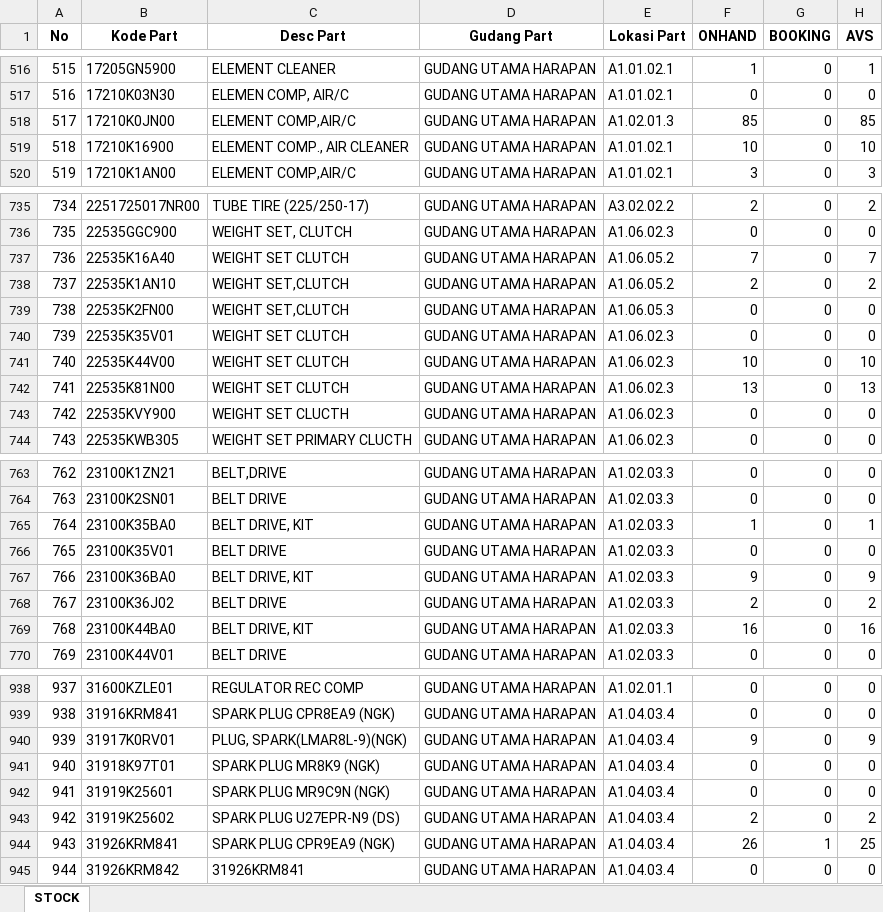
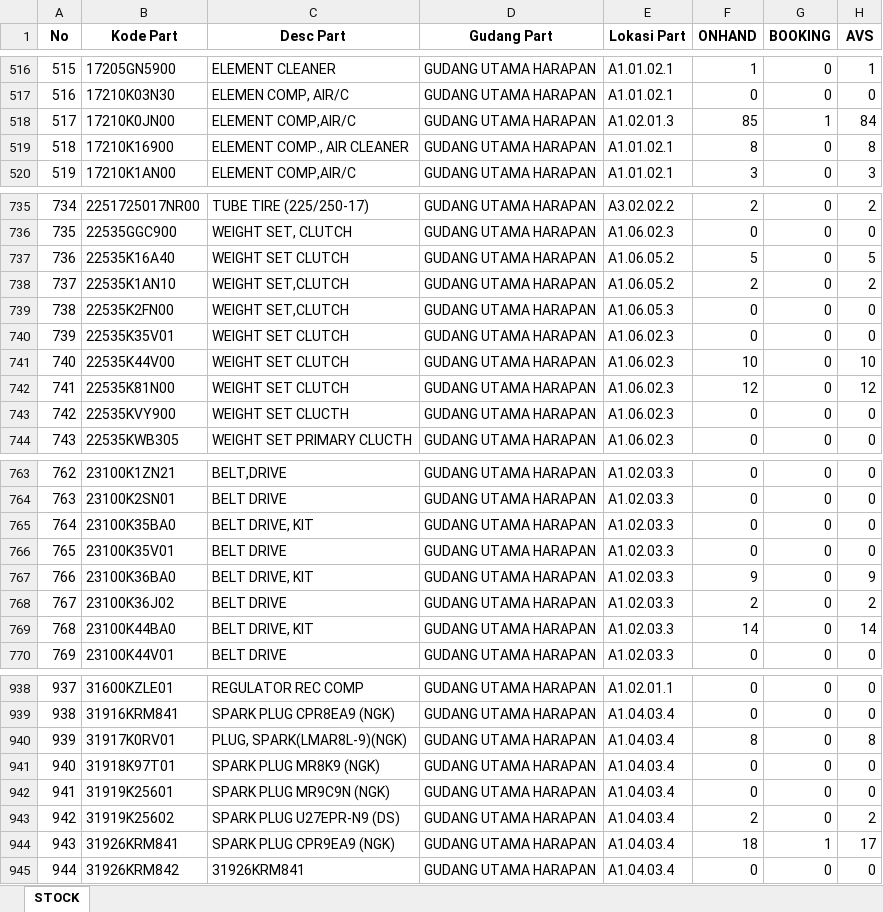
Before and after one commit to suwandakurnia/HILPSD, an Excel workbook: STOK DEALER/STOK HPN.xlsx, sheet STOCK, drawn as a sheet; only a part is shown, gaps mark what is left out; values as stored, in another font and other column widths than the file's, no borders; the diff covers the shown part only; the diff names each change by its address in the sheet, - before the commit and + after, or states it on an @@ line.

```diff
--- a/STOK DEALER/STOK HPN.xlsx (sheet STOCK)
+++ b/STOK DEALER/STOK HPN.xlsx (sheet STOCK)
-G518 (BOOKING): 0
+G518 (BOOKING): 1
-H518 (AVS): 85
+H518 (AVS): 84
-F519 (ONHAND): 10
+F519 (ONHAND): 8
-H519 (AVS): 10
+H519 (AVS): 8
-F737 (ONHAND): 7
+F737 (ONHAND): 5
-H737 (AVS): 7
+H737 (AVS): 5
-F742 (ONHAND): 13
+F742 (ONHAND): 12
-H742 (AVS): 13
+H742 (AVS): 12
-F765 (ONHAND): 1
+F765 (ONHAND): 0
-H765 (AVS): 1
+H765 (AVS): 0
-F769 (ONHAND): 16
+F769 (ONHAND): 14
-H769 (AVS): 16
+H769 (AVS): 14
-F940 (ONHAND): 9
+F940 (ONHAND): 8
-H940 (AVS): 9
+H940 (AVS): 8
-F944 (ONHAND): 26
+F944 (ONHAND): 18
-H944 (AVS): 25
+H944 (AVS): 17
```
Also changed, not shown: 59 edited cells elsewhere in this sheet.
